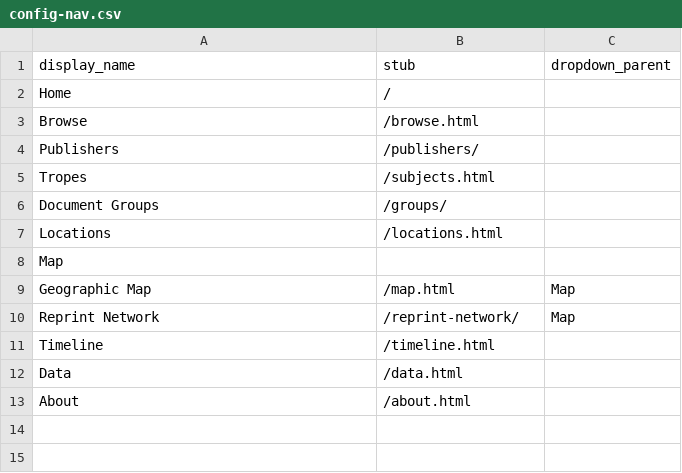
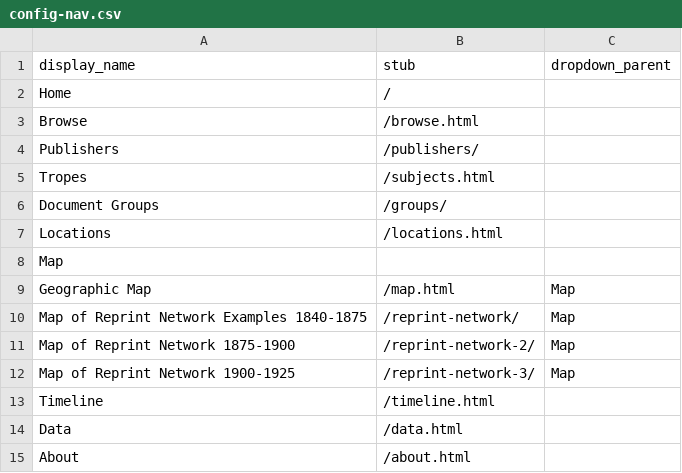
Before and after one commit to uiuc-ischool/lonewoman, a CSV file: _data/config-nav.csv, drawn as a sheet.

```diff
--- a/_data/config-nav.csv
+++ b/_data/config-nav.csv
@@ -9,3 +9,5 @@ Map,,
 Geographic Map,/map.html,Map
-Reprint Network,/reprint-network/,Map
+Map of Reprint Network Examples 1840-1875,/reprint-network/,Map
+Map of Reprint Network 1875-1900,/reprint-network-2/,Map
+Map of Reprint Network 1900-1925,/reprint-network-3/,Map
 Timeline,/timeline.html,
```
Also changed, not shown: 6 other files.
